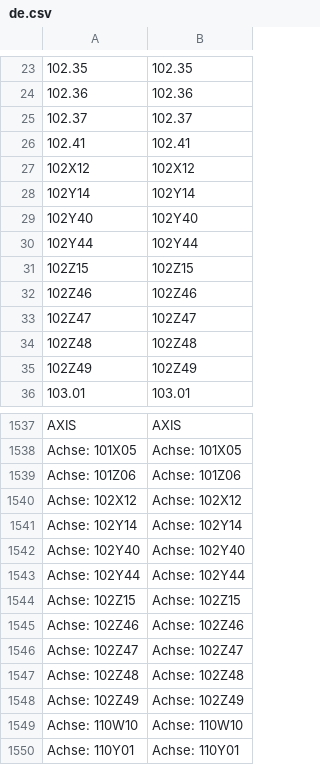
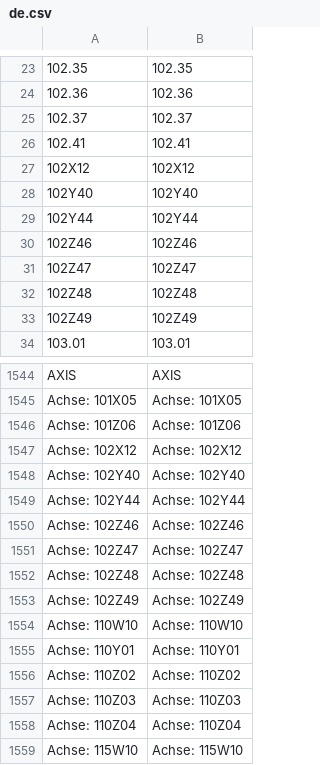
Before and after one commit to DJ-HT/CleverTrackLib, a CSV file: SC/HMI_HTML5/de.csv, drawn as a sheet; only a part is shown, gaps mark what is left out; the shorter side is filled out with more unchanged rows; removed rows and columns are numbered as before the commit, all else as after; the diff covers the shown part only; the diff names each change by its address in the sheet, - before the commit and + after, or states it on an @@ line.

```diff
--- a/SC/HMI_HTML5/de.csv
+++ b/SC/HMI_HTML5/de.csv
-row 28: 102Y14 | 102Y14
-row 31: 102Z15 | 102Z15
-row 1541: Achse: 102Y14 | Achse: 102Y14
-row 1544: Achse: 102Z15 | Achse: 102Z15
```
Also changed, not shown: 16 added rows and 1 removed row elsewhere in this file, SC/HMI_HTML5/en.csv, SC/HMI_HTML5/es.csv, 22 other files.
